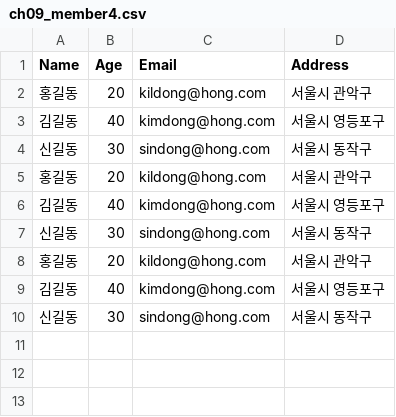
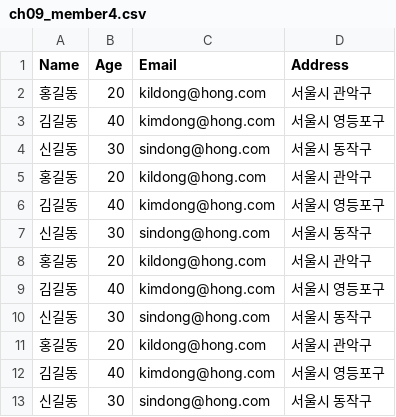
Before and after one commit to KHH0618/mbcAcademy, a CSV file: source/07_python/data/ch09_member4.csv, drawn as a sheet; the diff names each change by its address in the sheet, - before the commit and + after, or states it on an @@ line.

```diff
--- a/source/07_python/data/ch09_member4.csv
+++ b/source/07_python/data/ch09_member4.csv
+row 11: 홍길동 | 20 | kildong@hong.com | 서울시 관악구
+row 12: 김길동 | 40 | kimdong@hong.com | 서울시 영등포구
+row 13: 신길동 | 30 | sindong@hong.com | 서울시 동작구
```
Also changed, not shown: 7 other files.
